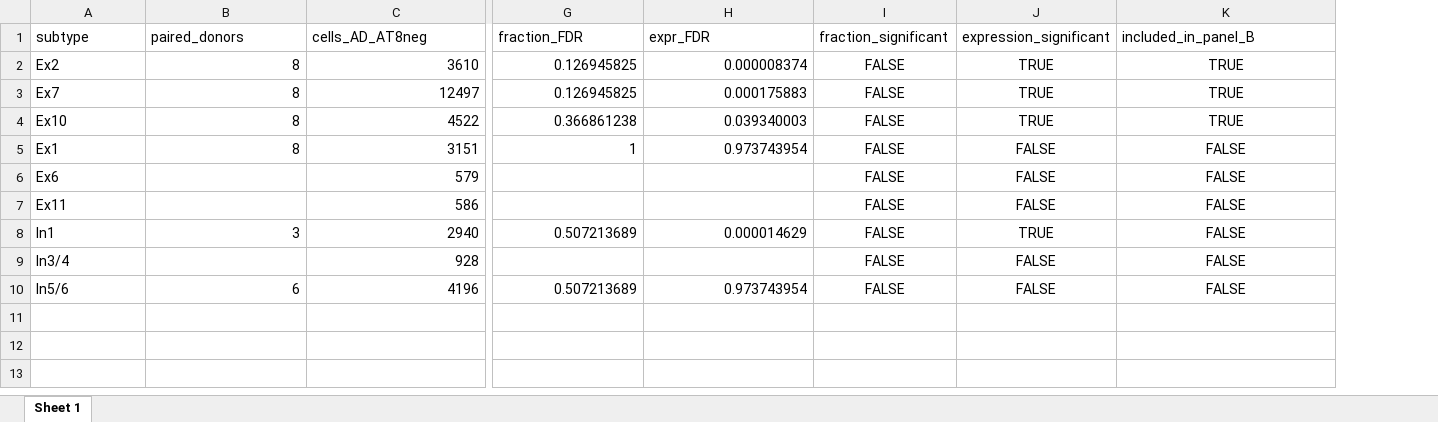
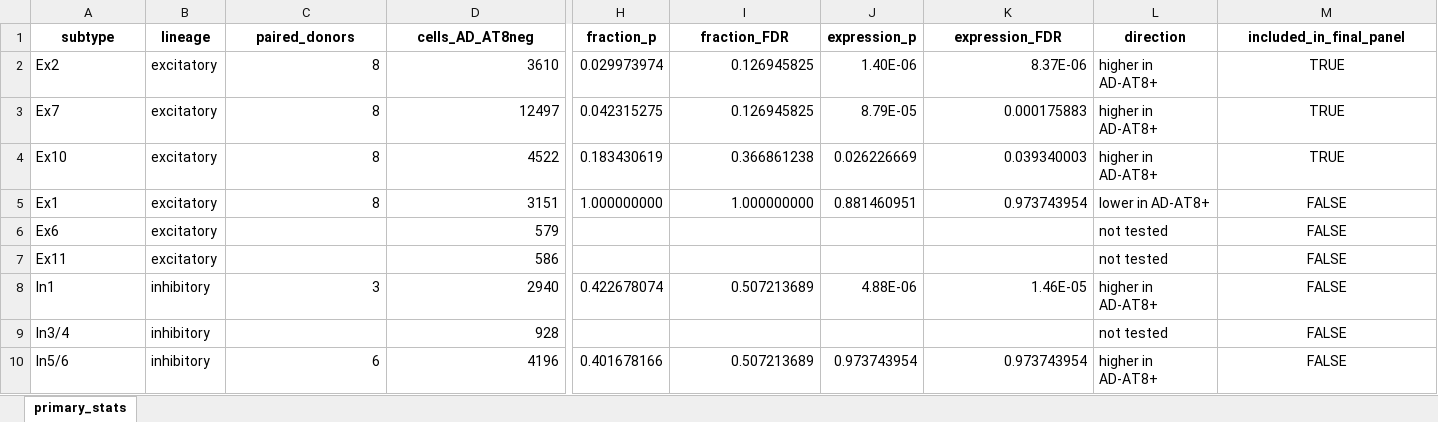
Before and after one commit to Huashan-PD/GSE129308_APLP1_reanalysis, an Excel workbook: outputs/tables/SuppTable_APLP1_single_soma_primary_stats.xlsx, sheet primary_stats, drawn as a sheet; only a part is shown, gaps mark what is left out; values as stored, in another font and other column widths than the file's, no borders; removed rows and columns are numbered as before the commit, all else as after; the diff covers the shown part only; the diff names each change by its address in the sheet, - before the commit and + after, or states it on an @@ line.

Commit message:
Repair unreadable supplementary statistics workbook

```diff
--- a/outputs/tables/SuppTable_APLP1_single_soma_primary_stats.xlsx (sheet primary_stats)
+++ b/outputs/tables/SuppTable_APLP1_single_soma_primary_stats.xlsx (sheet primary_stats)
-sheet tab: Sheet 1
+sheet tab: primary_stats
+column B (lineage), rows 2-10: excitatory | excitatory | excitatory | excitatory | excitatory | excitatory | inhibitory | inhibitory | inhibitory
+column H (fraction_p), rows 2-10: 0.029973974 | 0.042315275 | 0.183430619 | 1.000000000 |  |  | 0.422678074 |  | 0.401678166
+column J (expression_p), rows 2-10: 1.40E-06 | 8.79E-05 | 0.026226669 | 0.881460951 |  |  | 4.88E-06 |  | 0.973743954
-column I (fraction_significant), rows 2-10: all FALSE
-column J (expression_significant), rows 2-10: TRUE | TRUE | TRUE | FALSE | FALSE | FALSE | TRUE | FALSE | FALSE
+column L (direction), rows 2-10: higher in AD-AT8+ | higher in AD-AT8+ | higher in AD-AT8+ | lower in AD-AT8+ | not tested | not tested | higher in AD-AT8+ | not tested | higher in AD-AT8+
@@ A1 bold: off → on, alignment: left → center @@
@@ C1:D1 bold: off → on, alignment: left → center @@
@@ I1 bold: off → on, alignment: left → center @@
-K1: expr_FDR
+K1: expression_FDR
@@ K1 bold: off → on, alignment: left → center @@
-M1: included_in_panel_B
+M1: included_in_final_panel
@@ M1 bold: off → on, alignment: left → center @@
-K2 (expression_FDR): 0.000008374
+K2 (expression_FDR): 8.37E-06
-I5 (fraction_FDR): 1
+I5 (fraction_FDR): 1.000000000
-K8 (expression_FDR): 0.000014629
+K8 (expression_FDR): 1.46E-05
```
Also changed, not shown: cell formats elsewhere in this sheet.
